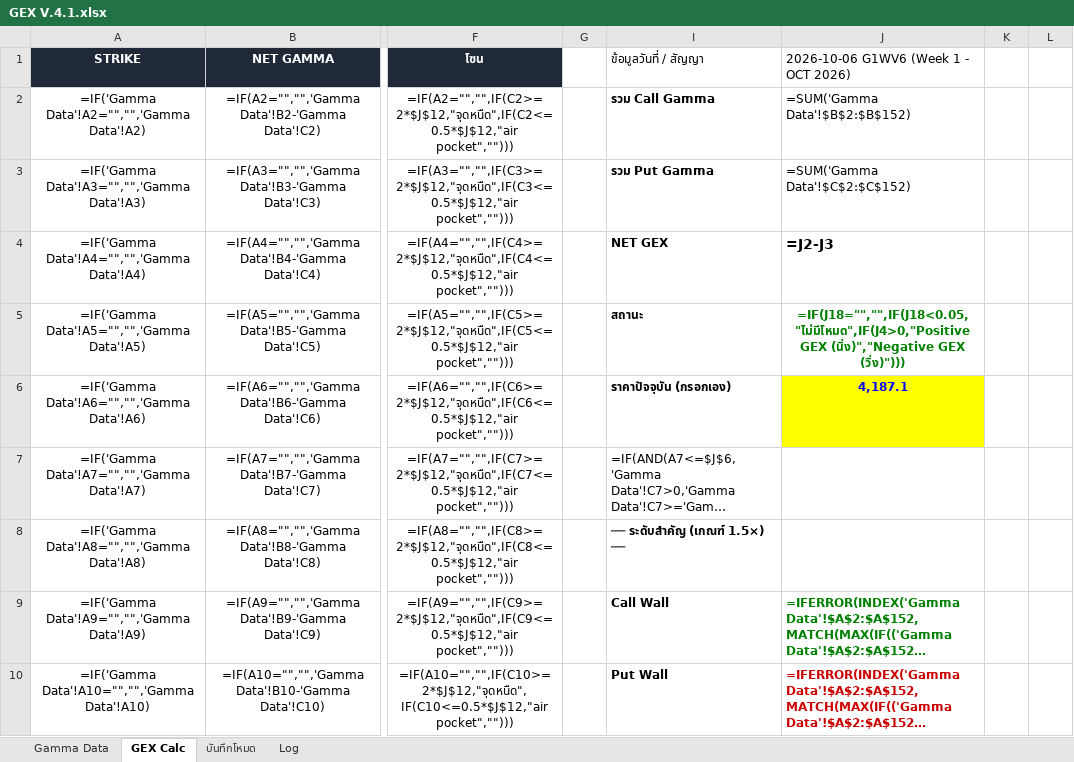
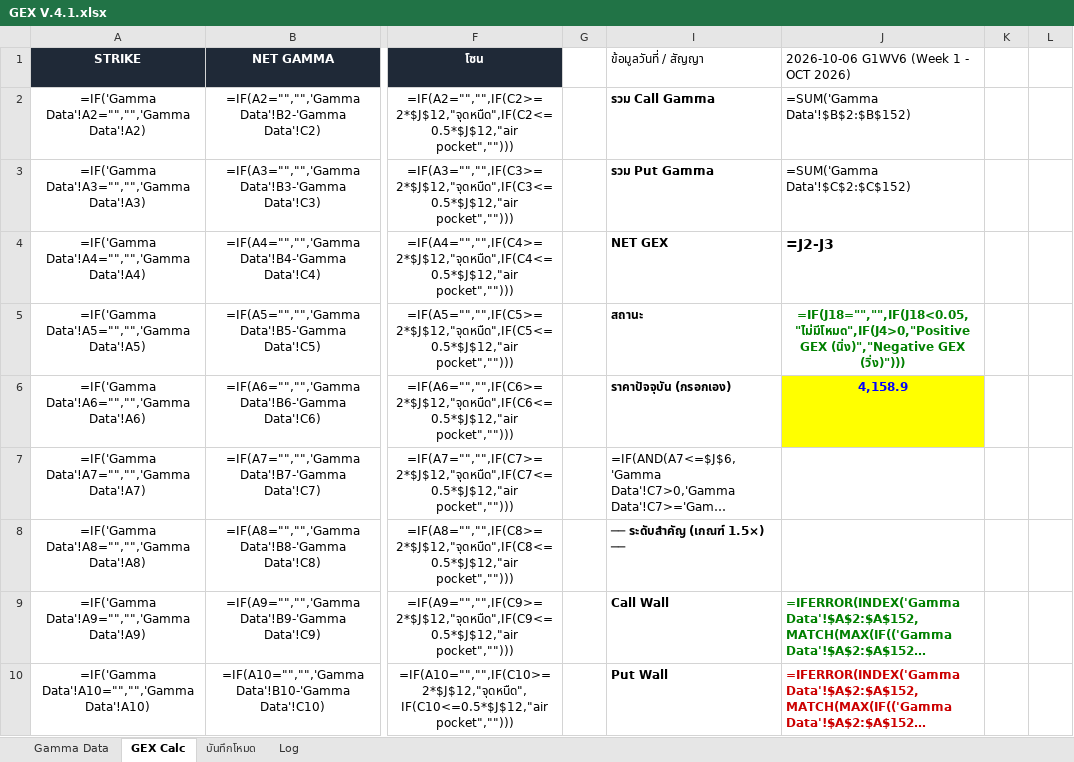
Before and after one commit to tphotaya-ctrl/maxpain-and-gex, an Excel workbook: GEX V.4.1.xlsx, sheet GEX Calc, drawn as a sheet; only a part is shown, gaps mark what is left out; long unchanged cells end in …; values as stored, in another font and other column widths than the file's, no borders; formulas without a stored value are shown as written; charts and pictures and conditional formats not drawn; the diff names each change by its address in the sheet, - before the commit and + after, or states it on an @@ line.

```diff
--- a/GEX V.4.1.xlsx (sheet GEX Calc)
+++ b/GEX V.4.1.xlsx (sheet GEX Calc)
-J6: 4,187.1
+J6: 4,158.9
```
Also changed, not shown: sheet Log, คำนวน_max_pain_10 (2).xlsx, 7 other files.
